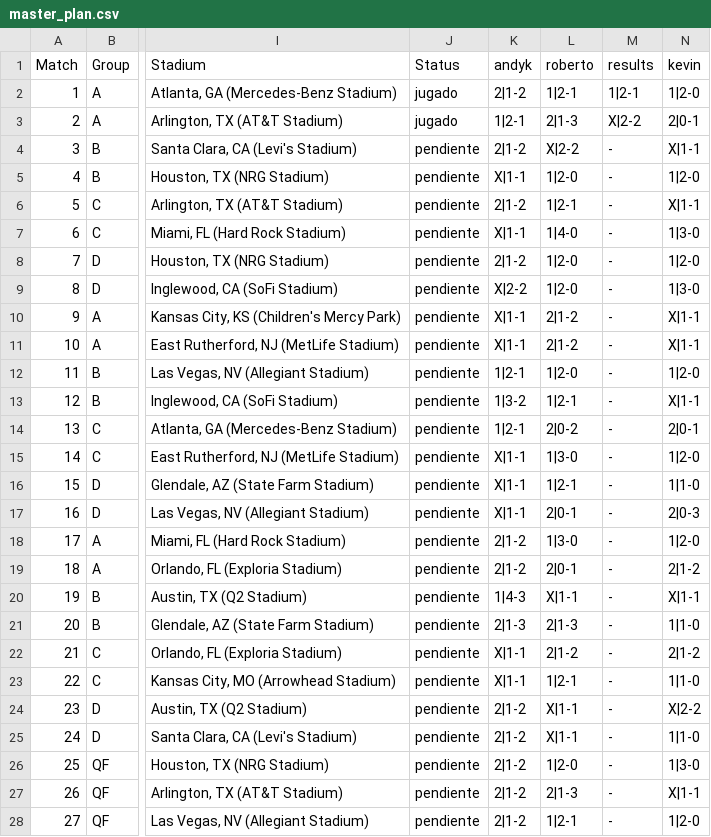
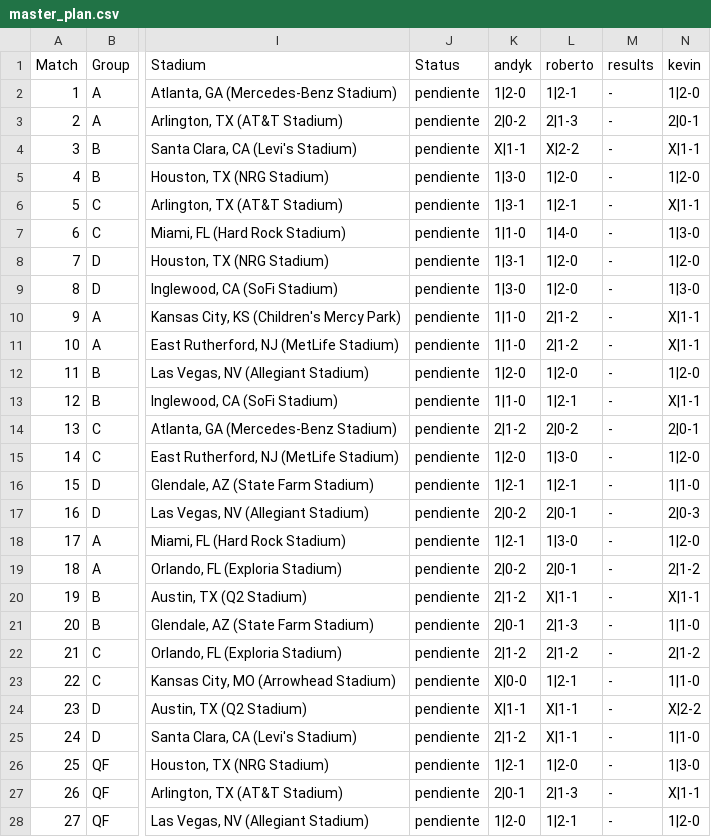
Before and after one commit to dasoto/polla, a CSV file: master_plan.csv, drawn as a sheet; only a part is shown, gaps mark what is left out; the diff covers the shown part only; the diff names each change by its address in the sheet, - before the commit and + after, or states it on an @@ line.

```diff
--- a/master_plan.csv
+++ b/master_plan.csv
-J2:J3 (Status): jugado
+J2:J3 (Status): pendiente
-K2 (andyk): 2|1-2
+K2 (andyk): 1|2-0
-M2 (results): 1|2-1
+M2 (results): -
-K3 (andyk): 1|2-1
+K3 (andyk): 2|0-2
-M3 (results): X|2-2
+M3 (results): -
-K4 (andyk): 2|1-2
+K4 (andyk): X|1-1
-K5 (andyk): X|1-1
+K5 (andyk): 1|3-0
-K6 (andyk): 2|1-2
+K6 (andyk): 1|3-1
-K7 (andyk): X|1-1
+K7 (andyk): 1|1-0
-K8 (andyk): 2|1-2
+K8 (andyk): 1|3-1
-K9 (andyk): X|2-2
+K9 (andyk): 1|3-0
-K10:K11 (andyk): X|1-1
+K10:K11 (andyk): 1|1-0
-K12 (andyk): 1|2-1
+K12 (andyk): 1|2-0
-K13 (andyk): 1|3-2
+K13 (andyk): 1|1-0
-K14 (andyk): 1|2-1
+K14 (andyk): 2|1-2
-K15 (andyk): X|1-1
+K15 (andyk): 1|2-0
-K16 (andyk): X|1-1
+K16 (andyk): 1|2-1
-K17 (andyk): X|1-1
+K17 (andyk): 2|0-2
-K18 (andyk): 2|1-2
+K18 (andyk): 1|2-1
-K19 (andyk): 2|1-2
+K19 (andyk): 2|0-2
-K20 (andyk): 1|4-3
+K20 (andyk): 2|1-2
-K21 (andyk): 2|1-3
+K21 (andyk): 2|0-1
-K22 (andyk): X|1-1
+K22 (andyk): 2|1-2
-K23 (andyk): X|1-1
+K23 (andyk): X|0-0
-K24 (andyk): 2|1-2
+K24 (andyk): X|1-1
-K26 (andyk): 2|1-2
+K26 (andyk): 1|2-1
-K27 (andyk): 2|1-2
+K27 (andyk): 2|0-1
-K28 (andyk): 2|1-2
+K28 (andyk): 1|2-0
```
Also changed, not shown: 3 edited cells elsewhere in this file, finalists.csv, 2 other files.
